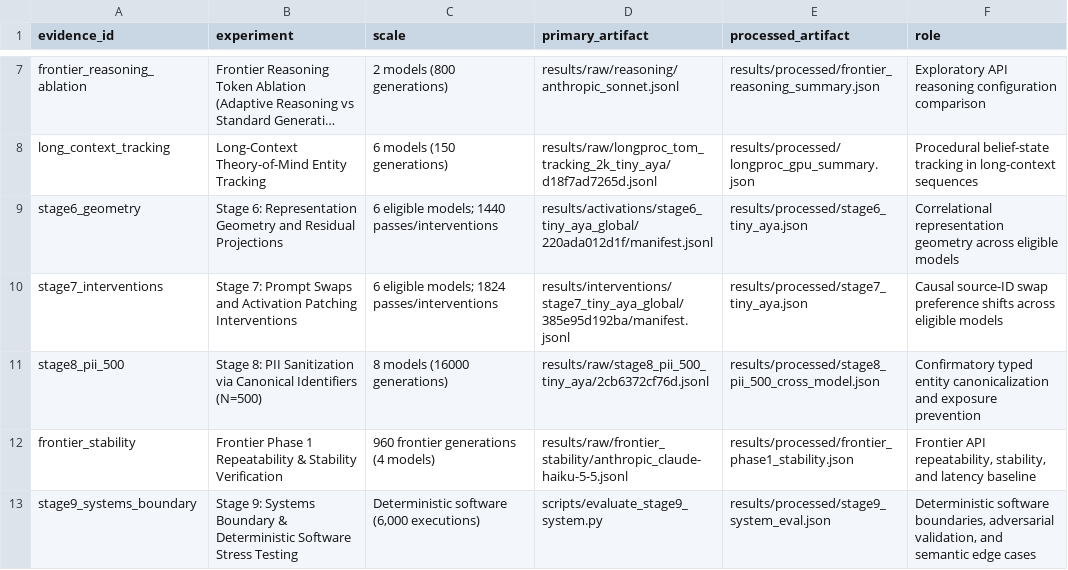
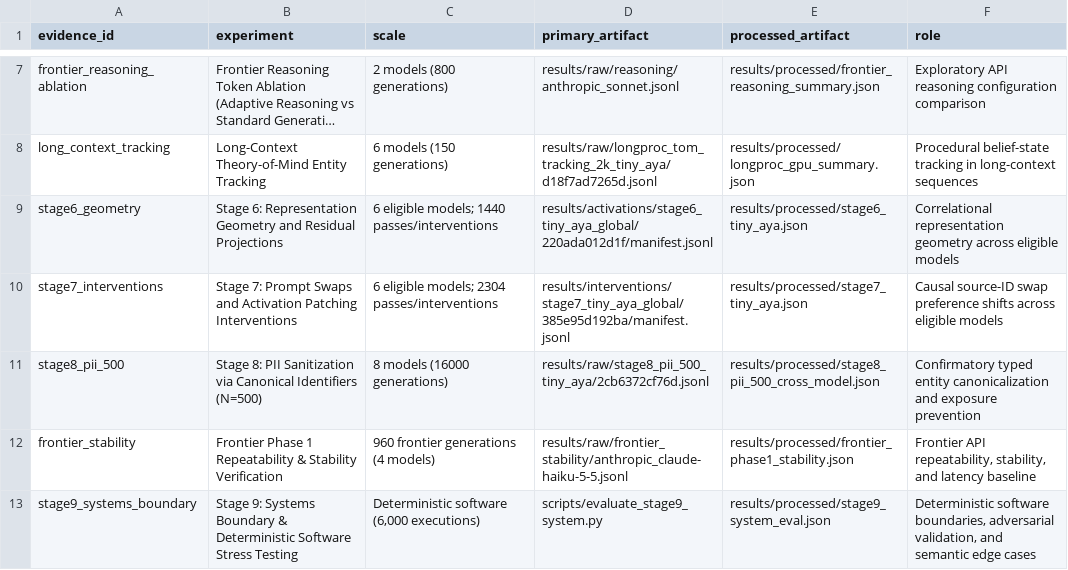
Before and after one commit to SudoMishra/Symbolic-IR-Mechanistic, a CSV file: blog/evidence_manifest.csv, drawn as a sheet; only a part is shown, gaps mark what is left out; long unchanged cells end in ….

```diff
--- a/blog/evidence_manifest.csv
+++ b/blog/evidence_manifest.csv
@@ -9,3 +9,3 @@ long_context_tracking,Long-Context Theory-of-Mind Entity Tracking,6 models (150
 stage6_geometry,Stage 6: Representation Geometry and Residual Projections,6 eligible models; 1440 passes/interventions,results/activations/stage6_tiny_aya_global/220ada012d1f/manifest.jsonl,results/processed/stage6_tiny_aya.json,Correlational representation geometry across eligible models
-stage7_interventions,Stage 7: Prompt Swaps and Activation Patching Interventions,6 eligible models; 1824 passes/interventions,results/interventions/stage7_tiny_aya_global/385e95d192ba/manifest.jsonl,results/processed/stage7_tiny_aya.json,Causal source-ID swap preference shifts across eligible models
+stage7_interventions,Stage 7: Prompt Swaps and Activation Patching Interventions,6 eligible models; 2304 passes/interventions,results/interventions/stage7_tiny_aya_global/385e95d192ba/manifest.jsonl,results/processed/stage7_tiny_aya.json,Causal source-ID swap preference shifts across eligible models
 stage8_pii_500,Stage 8: PII Sanitization via Canonical Identifiers (N=500),8 models (16000 generations),results/raw/stage8_pii_500_tiny_aya/2cb6372cf76d.jsonl,results/processed/stage8_pii_500_cross_model.json,Confirmatory typed entity canonicalization and exposure prevention
```
Also changed, not shown: results/audit/artifact_inventory.csv, results/audit/experiment_coverage.csv, 39 other files.
